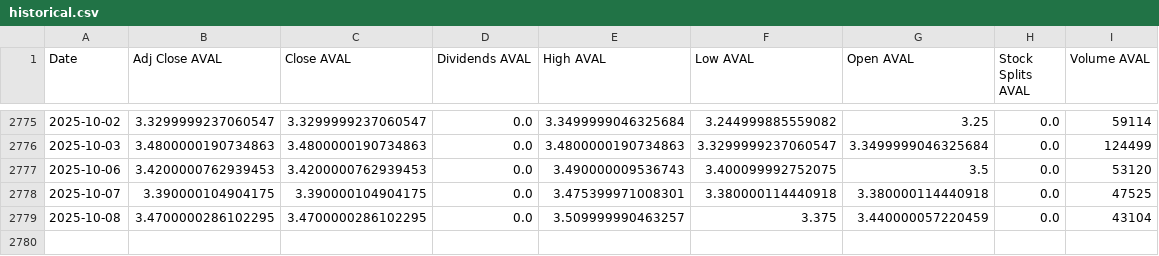
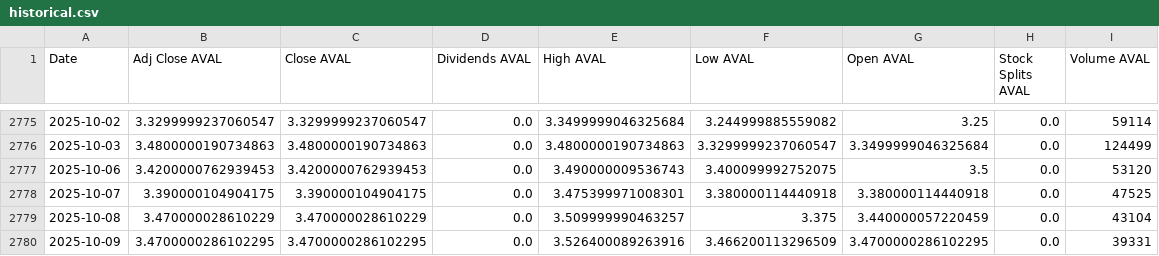
Before and after one commit to paezdev/proyecto_integrado_v_colcap-tracker, a CSV file: src/static/data/historical.csv, drawn as a sheet; only a part is shown, gaps mark what is left out.

```diff
--- a/src/static/data/historical.csv
+++ b/src/static/data/historical.csv
@@ -2778,2 +2778,3 @@ Date,Adj Close AVAL,Close AVAL,Dividends AVAL,High AVAL,Low AVAL,Open AVAL,Stock
 2025-10-07,3.390000104904175,3.390000104904175,0.0,3.475399971008301,3.380000114440918,3.380000114440918,0.0,47525
-2025-10-08,3.4700000286102295,3.4700000286102295,0.0,3.509999990463257,3.375,3.440000057220459,0.0,43104
+2025-10-08,3.470000028610229,3.470000028610229,0.0,3.509999990463257,3.375,3.440000057220459,0.0,43104
+2025-10-09,3.4700000286102295,3.4700000286102295,0.0,3.526400089263916,3.466200113296509,3.4700000286102295,0.0,39331
```
Also changed, not shown: 9 other files.
